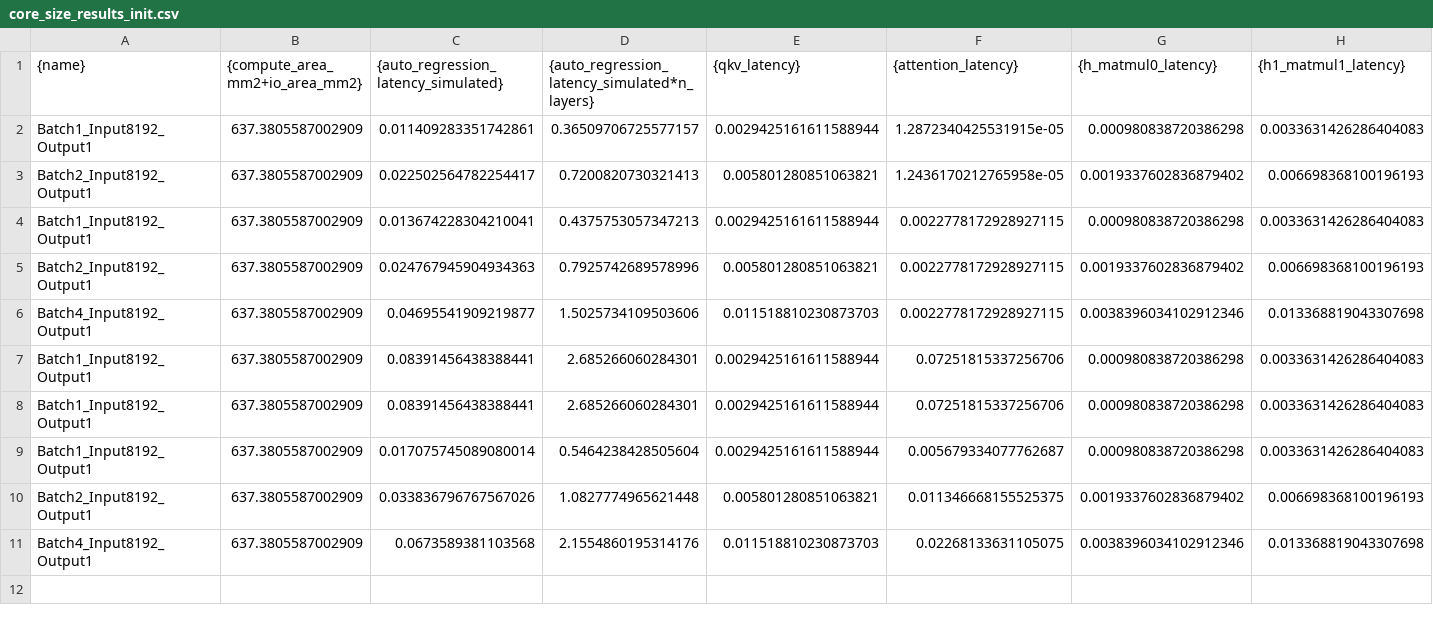
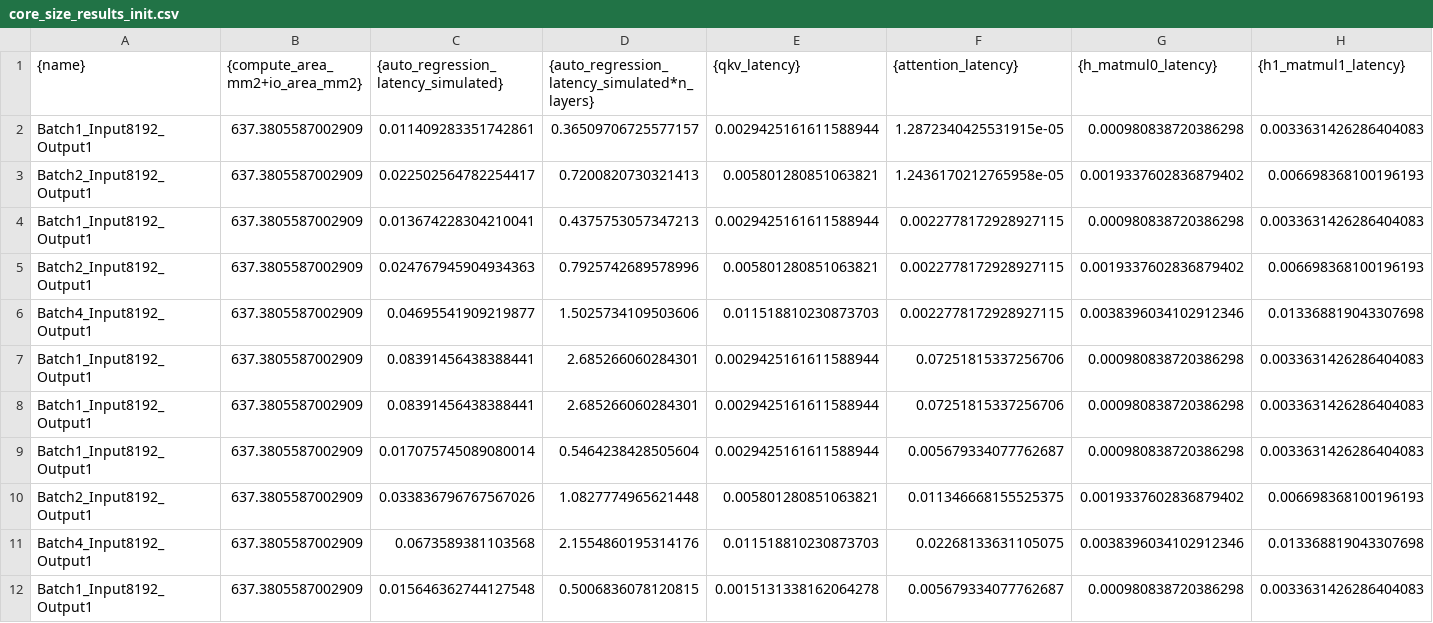
Before and after one commit to praisechan/LLMCompass, a CSV file: inference_LUT/A100/Llama-3.1-8B/core_size_results_init.csv, drawn as a sheet; only a part is shown; rows hold the shown columns only; the diff names each change by its address in the sheet, - before the commit and + after, or states it on an @@ line.

```diff
--- a/inference_LUT/A100/Llama-3.1-8B/core_size_results_init.csv
+++ b/inference_LUT/A100/Llama-3.1-8B/core_size_results_init.csv
+row 12: Batch1_Input8192_Output1 | 637.3805587002909 | 0.015646362744127548 | 0.5006836078120815 | 0.0015131338162064278 | 0.005679334077762687 | 0.000980838720386298 | 0.0033631426286404083
```
Also changed, not shown: inference_LUT/A100/Llama-3.1-8B/core_size_results_ar.csv, 1 other file.
